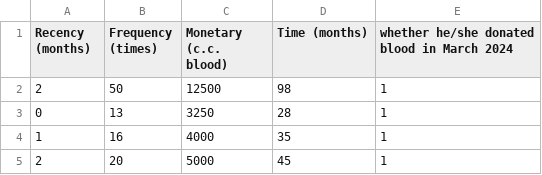
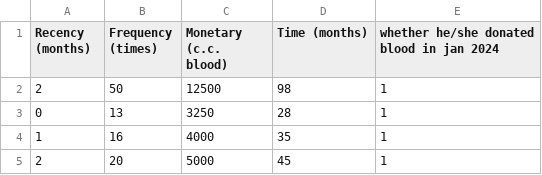
Before and after one commit to Pavni7/blood_predict_forecasting, a CSV file: Give-Life-Predict-Blood-Donations-master/transfusion.csv, drawn as a sheet; only a part is shown.

```diff
--- a/Give-Life-Predict-Blood-Donations-master/transfusion.csv
+++ b/Give-Life-Predict-Blood-Donations-master/transfusion.csv
@@ -1,2 +1,2 @@
-Recency (months),Frequency (times),Monetary (c.c. blood),Time (months),"whether he/she donated blood in March 2024"
+Recency (months),Frequency (times),Monetary (c.c. blood),Time (months),"whether he/she donated blood in jan 2024"
 2 ,50,12500,98 ,1
```
Also changed, not shown: 2 other files.
